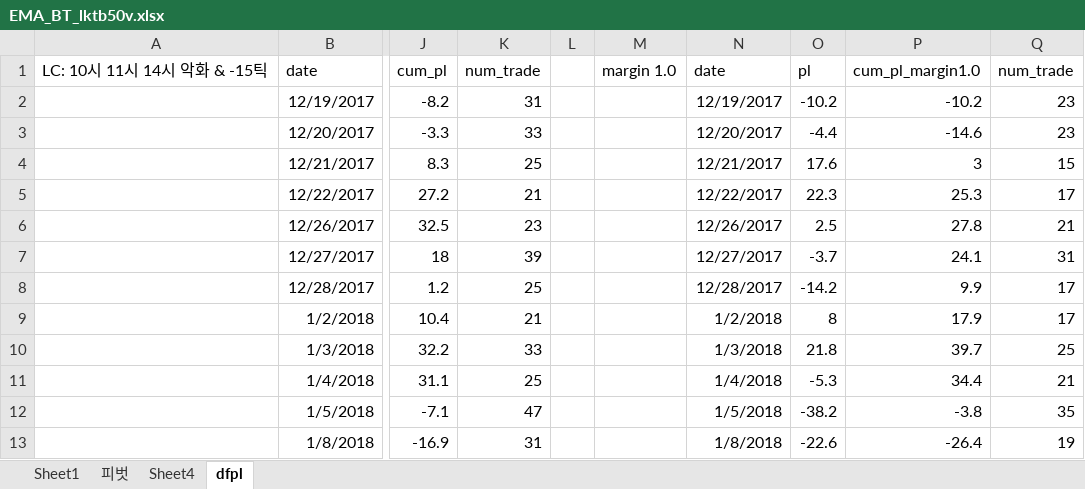
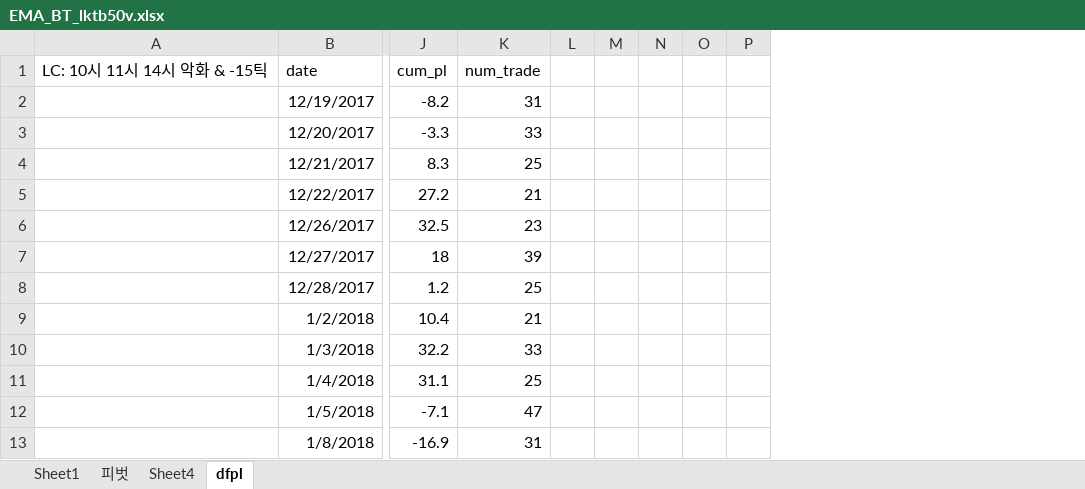
Before and after one commit to jae-min-park/kbsecurities, an Excel workbook: dev/reports/EMA_BT_lktb50v.xlsx, sheet dfpl, drawn as a sheet; only a part is shown, gaps mark what is left out; values as stored, in another font and other column widths than the file's, no borders; charts and pictures not drawn; removed rows and columns are numbered as before the commit, all else as after; the diff names each change by its address in the sheet, - before the commit and + after, or states it on an @@ line.

```diff
--- a/dev/reports/EMA_BT_lktb50v.xlsx (sheet dfpl)
+++ b/dev/reports/EMA_BT_lktb50v.xlsx (sheet dfpl)
-column M, row 1: margin 1.0
-column N, rows 1-13: date | 12/19/2017 | 12/20/2017 | 12/21/2017 | 12/22/2017 | 12/26/2017 | 12/27/2017 | 12/28/2017 | 1/2/2018 | 1/3/2018 | 1/4/2018 | 1/5/2018 | 1/8/2018
-column O, rows 1-13: pl | -10.2 | -4.4 | 17.6 | 22.3 | 2.5 | -3.7 | -14.2 | 8 | 21.8 | -5.3 | -38.2 | -22.6
-column P, rows 1-13: cum_pl_margin1.0 | -10.2 | -14.6 | 3 | 25.3 | 27.8 | 24.1 | 9.9 | 17.9 | 39.7 | 34.4 | -3.8 | -26.4
-column Q, rows 1-13: num_trade | 23 | 23 | 15 | 17 | 21 | 31 | 17 | 17 | 25 | 21 | 35 | 19
+column M, empty
+column N, empty
+column O, empty
+column P, empty
```
Also changed, not shown: charts or pictures, 6 other files.
